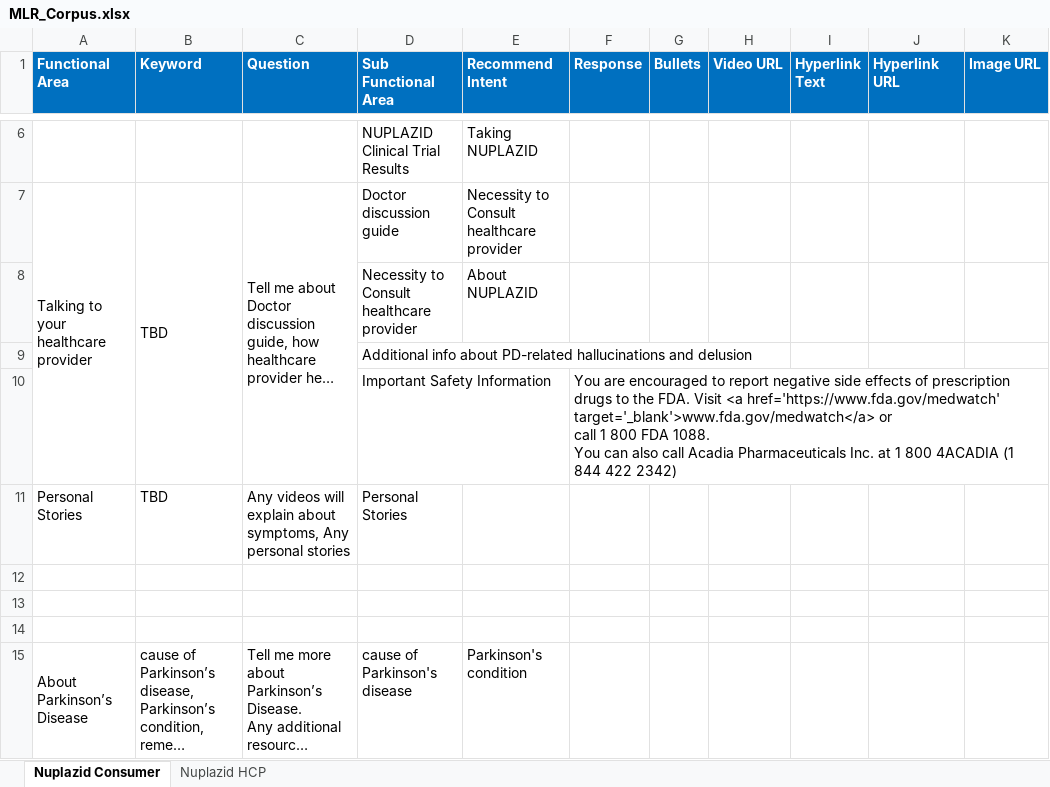
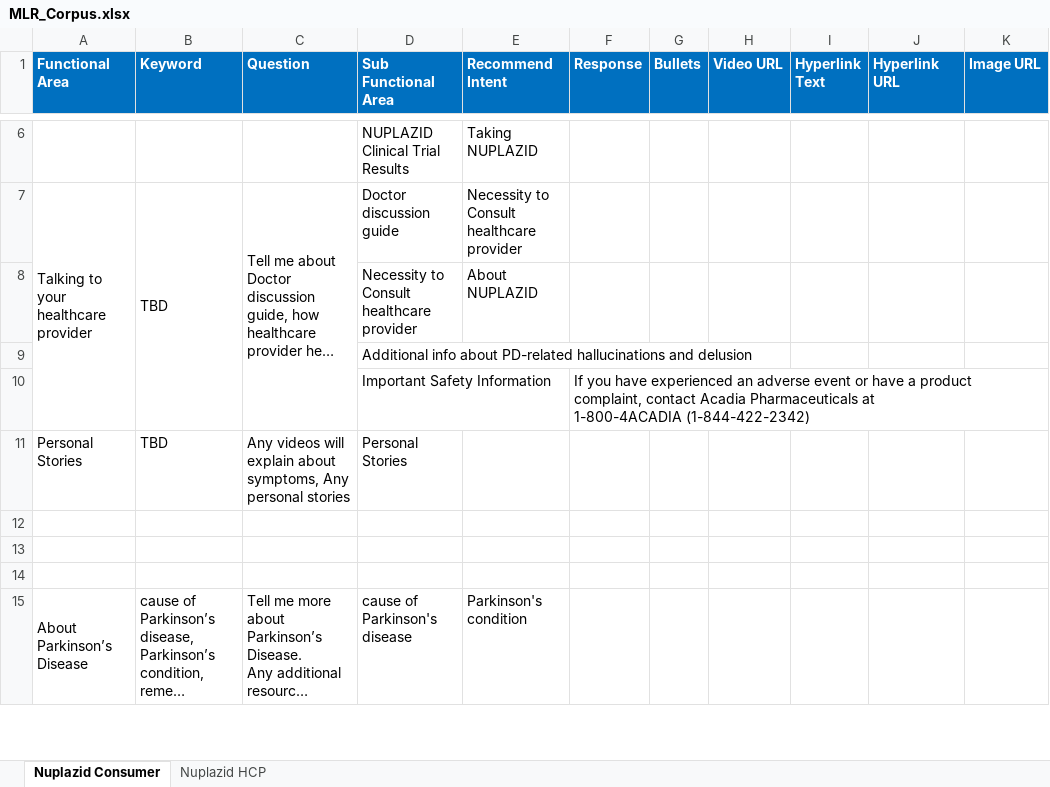
Before and after one commit to Siva04-coder/Masori-Chatbot-Dev, an Excel workbook: Corpus/MLR_Corpus.xlsx, sheet Nuplazid Consumer, drawn as a sheet; only a part is shown, gaps mark what is left out; long unchanged cells end in …; values as stored, in another font and other column widths than the file's, no borders; ↵ is a line break in a cell; the diff names each change by its address in the sheet, - before the commit and + after, or states it on an @@ line.

Commit message:
Add files via upload

```diff
--- a/Corpus/MLR_Corpus.xlsx (sheet Nuplazid Consumer)
+++ b/Corpus/MLR_Corpus.xlsx (sheet Nuplazid Consumer)
-F10 (Response): You are encouraged to report negative side effects of prescription drugs to the FDA. Visit <a href='https://www.fda.gov/medwatch' target='_blank'>www.fda.gov/medwatch</a> or ↵ call 1 800 FDA 1088. ↵ You can also call Acadia Pharmaceuticals Inc. at 1 800 4ACADIA (1 844 422 2342)
+F10 (Response): If you have experienced an adverse event or have a product complaint, contact Acadia Pharmaceuticals at ↵ 1-800-4ACADIA (1-844-422-2342)
```
